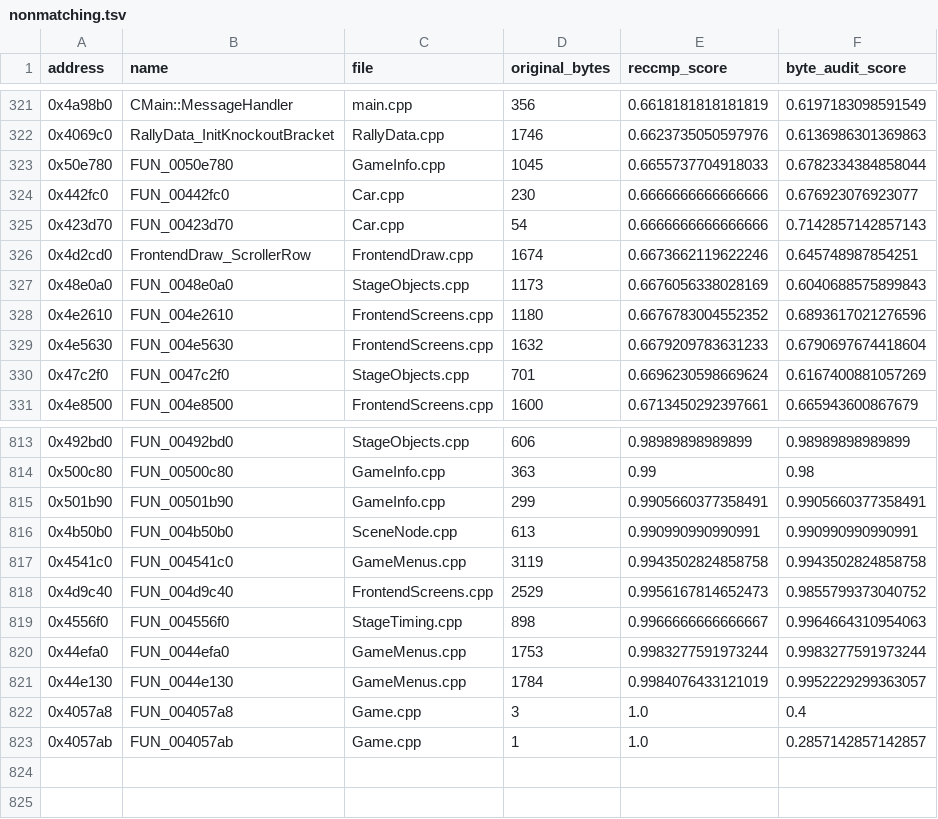
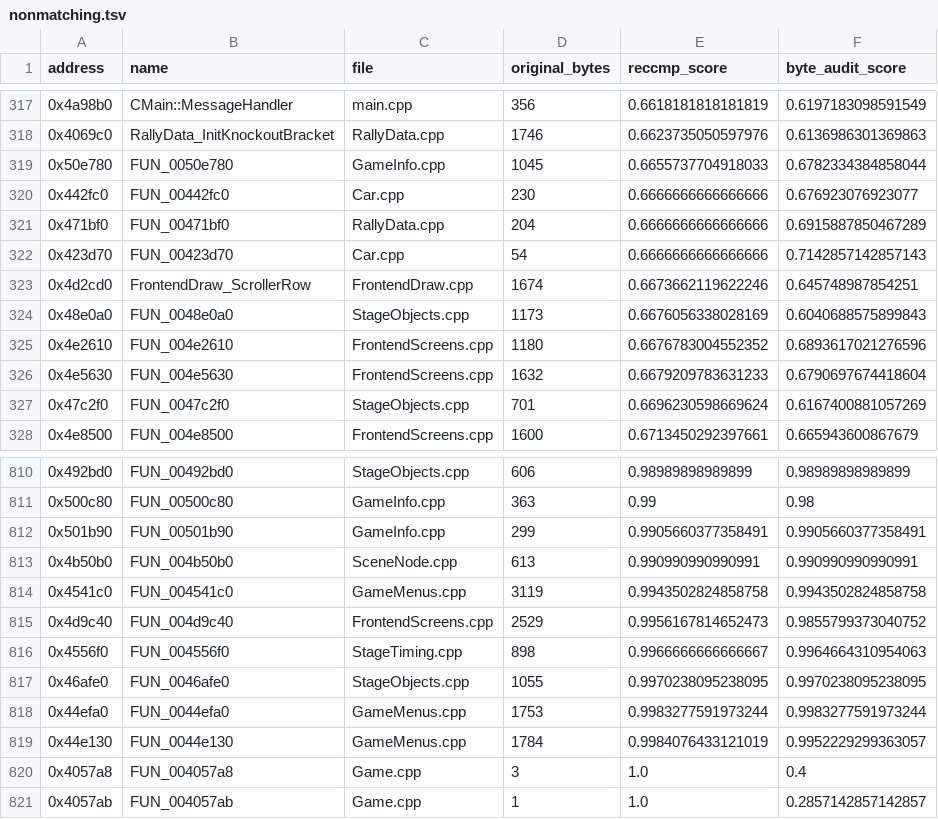
Before and after one commit to pablocpas/CMR2Decomp, a TSV file: CMR2PROGRESS/nonmatching.tsv, drawn as a sheet; only a part is shown, gaps mark what is left out; the diff covers the shown part only; the diff names each change by its address in the sheet, - before the commit and + after, or states it on an @@ line.

```diff
--- a/CMR2PROGRESS/nonmatching.tsv
+++ b/CMR2PROGRESS/nonmatching.tsv
+row 321: 0x471bf0 | FUN_00471bf0 | RallyData.cpp | 204 | 0.6666666666666666 | 0.6915887850467289
+row 817: 0x46afe0 | FUN_0046afe0 | StageObjects.cpp | 1055 | 0.9970238095238095 | 0.9970238095238095
```
Also changed, not shown: 2 added rows and 6 removed rows elsewhere in this file, 11 other files.
